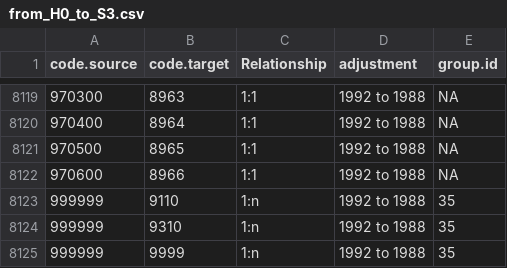
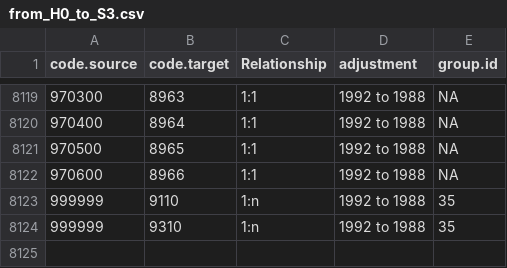
Before and after one commit to harvard-growth-lab/comtrade-conversion-weights, a CSV file: generator/data/concordance_groups/from_H0_to_S3.csv, drawn as a sheet; only a part is shown, gaps mark what is left out; the diff names each change by its address in the sheet, - before the commit and + after, or states it on an @@ line.

```diff
--- a/generator/data/concordance_groups/from_H0_to_S3.csv
+++ b/generator/data/concordance_groups/from_H0_to_S3.csv
-row 8125: 999999 | 9999 | 1:n | 1992 to 1988 | 35
```
Also changed, not shown: generator/data/concordance_groups/from_H0_to_H1.csv, generator/data/concordance_groups/from_H1_to_H0.csv, 10 other files.
